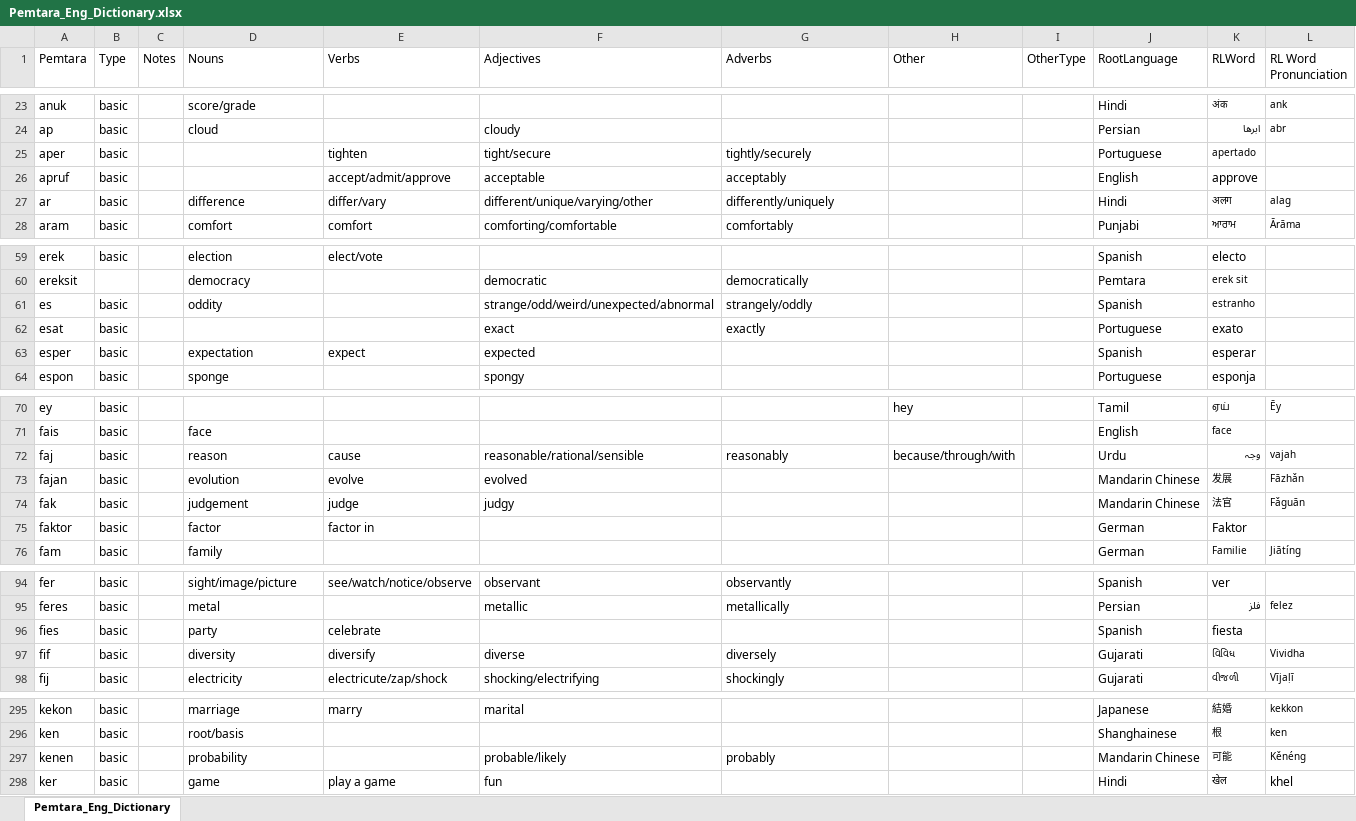
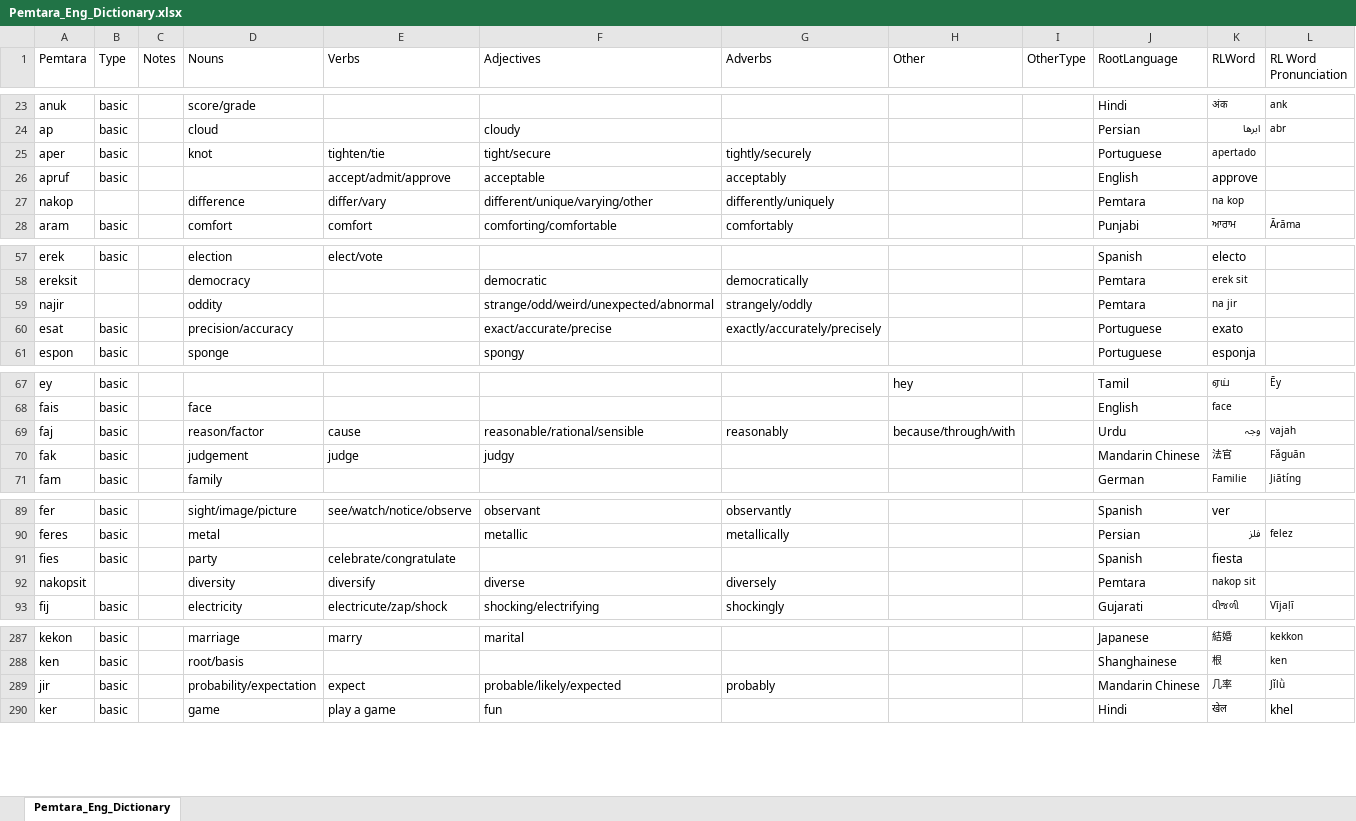
Before and after one commit to brushscape/Orostara-Dictionary, an Excel workbook: files/Pemtara_Eng_Dictionary.xlsx, sheet Pemtara_Eng_Dictionary, drawn as a sheet; only a part is shown, gaps mark what is left out; values as stored, in another font and other column widths than the file's, no borders; table styles not drawn; removed rows and columns are numbered as before the commit, all else as after; the diff covers the shown part only; the diff names each change by its address in the sheet, - before the commit and + after, or states it on an @@ line.

```diff
--- a/files/Pemtara_Eng_Dictionary.xlsx (sheet Pemtara_Eng_Dictionary)
+++ b/files/Pemtara_Eng_Dictionary.xlsx (sheet Pemtara_Eng_Dictionary)
-D25 (Nouns): (empty)
+D25 (Nouns): knot
-E25 (Verbs): tighten
+E25 (Verbs): tighten/tie
-row 27: ar | basic |  | difference | differ/vary | different/unique/varying/other | differently/uniquely |  |  | Hindi | अलग | alag
+row 27: nakop |  |  | difference | differ/vary | different/unique/varying/other | differently/uniquely |  |  | Pemtara | na kop
-row 61: es | basic |  | oddity |  | strange/odd/weird/unexpected/abnormal | strangely/oddly |  |  | Spanish | estranho
+row 59: najir |  |  | oddity |  | strange/odd/weird/unexpected/abnormal | strangely/oddly |  |  | Pemtara | na jir
-D60 (Nouns): (empty)
+D60 (Nouns): precision/accuracy
-F60 (Adjectives): exact
+F60 (Adjectives): exact/accurate/precise
-G60 (Adverbs): exactly
+G60 (Adverbs): exactly/accurately/precisely
-row 63: esper | basic |  | expectation | expect | expected |  |  |  | Spanish | esperar
-D69 (Nouns): reason
+D69 (Nouns): reason/factor
-row 73: fajan | basic |  | evolution | evolve | evolved |  |  |  | Mandarin Chinese | 发展 | Fāzhǎn
-row 75: faktor | basic |  | factor | factor in |  |  |  |  | German | Faktor
-E91 (Verbs): celebrate
+E91 (Verbs): celebrate/congratulate
-row 97: fif | basic |  | diversity | diversify | diverse | diversely |  |  | Gujarati | વિવિધ | Vividha
+row 92: nakopsit |  |  | diversity | diversify | diverse | diversely |  |  | Pemtara | nakop sit
-row 297: kenen | basic |  | probability |  | probable/likely | probably |  |  | Mandarin Chinese | 可能 | Kěnéng
+row 289: jir | basic |  | probability/expectation | expect | probable/likely/expected | probably |  |  | Mandarin Chinese | 几率 | Jǐlǜ
```
Also changed, not shown: 5 added rows, 13 removed rows and 20 edited cells elsewhere in this sheet, 2 other files.
